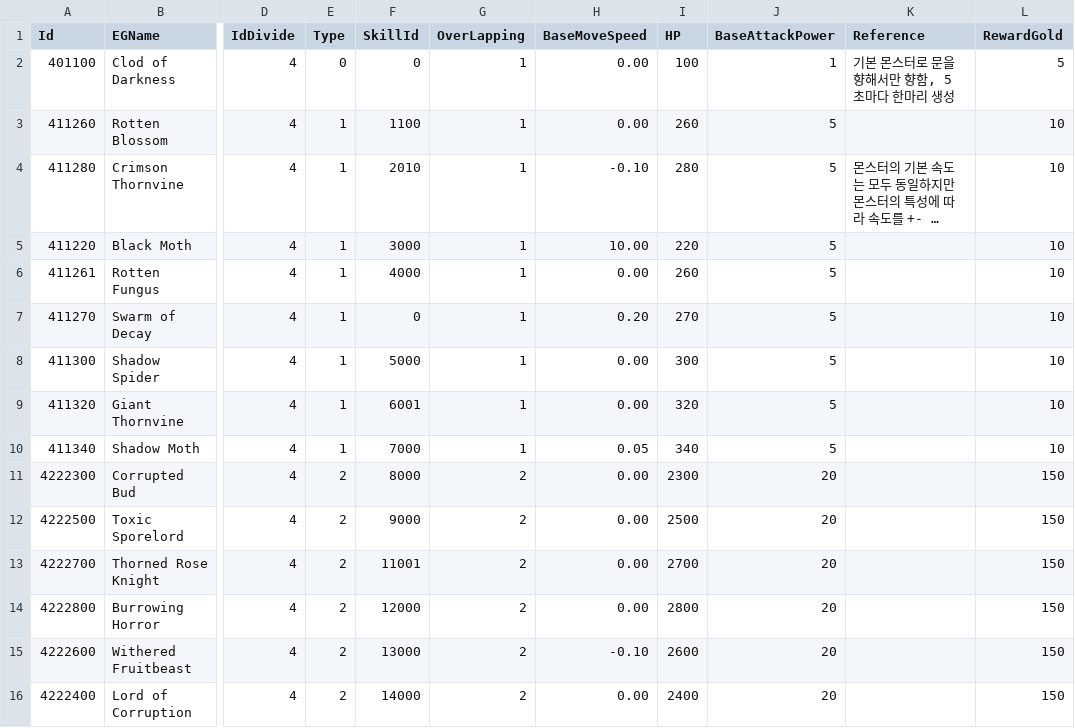
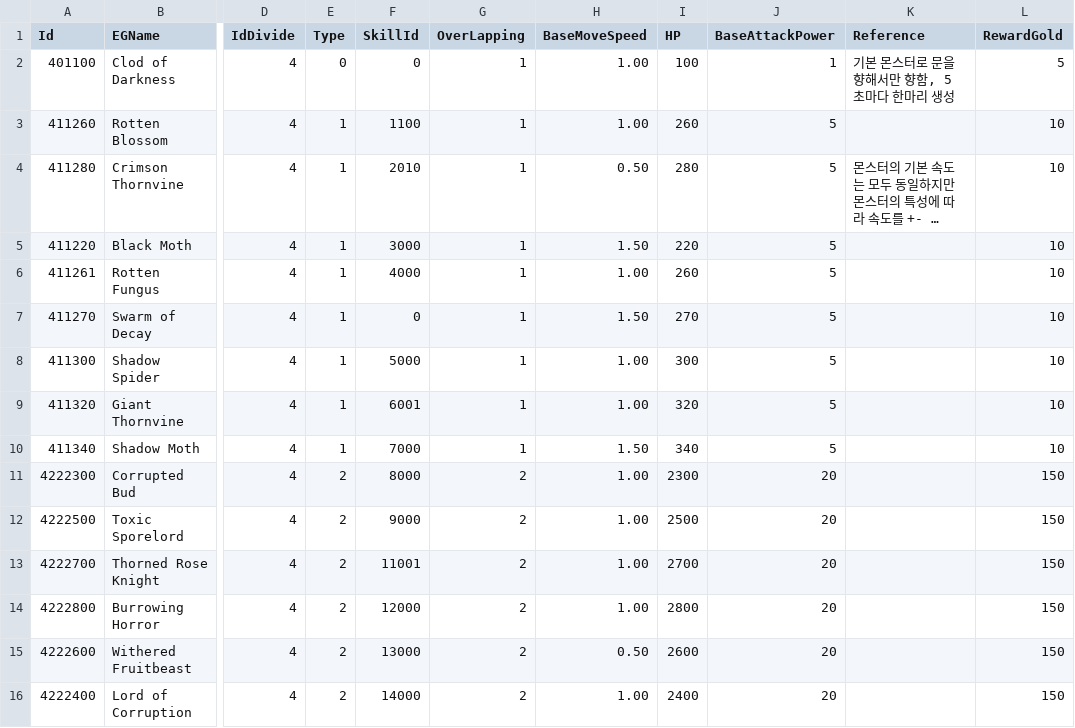
Before and after one commit to uihyun420/Guardner, a CSV file: Guardner/Assets/Resources/DataTables/MonsterTable.csv, drawn as a sheet; only a part is shown, gaps mark what is left out; long unchanged cells end in …; the diff names each change by its address in the sheet, - before the commit and + after, or states it on an @@ line.

```diff
--- a/Guardner/Assets/Resources/DataTables/MonsterTable.csv
+++ b/Guardner/Assets/Resources/DataTables/MonsterTable.csv
-H2:H3 (BaseMoveSpeed): 0.00
+H2:H3 (BaseMoveSpeed): 1.00
-H4 (BaseMoveSpeed): -0.10
+H4 (BaseMoveSpeed): 0.50
-H5 (BaseMoveSpeed): 10.00
+H5 (BaseMoveSpeed): 1.50
-H6 (BaseMoveSpeed): 0.00
+H6 (BaseMoveSpeed): 1.00
-H7 (BaseMoveSpeed): 0.20
+H7 (BaseMoveSpeed): 1.50
-H8:H9 (BaseMoveSpeed): 0.00
+H8:H9 (BaseMoveSpeed): 1.00
-H10 (BaseMoveSpeed): 0.05
+H10 (BaseMoveSpeed): 1.50
-H11:H14 (BaseMoveSpeed): 0.00
+H11:H14 (BaseMoveSpeed): 1.00
-H15 (BaseMoveSpeed): -0.10
+H15 (BaseMoveSpeed): 0.50
-H16 (BaseMoveSpeed): 0.00
+H16 (BaseMoveSpeed): 1.00
```
Also changed, not shown: Guardner/Assets/Resources/DataTables/StageTable.csv, 10 other files.
